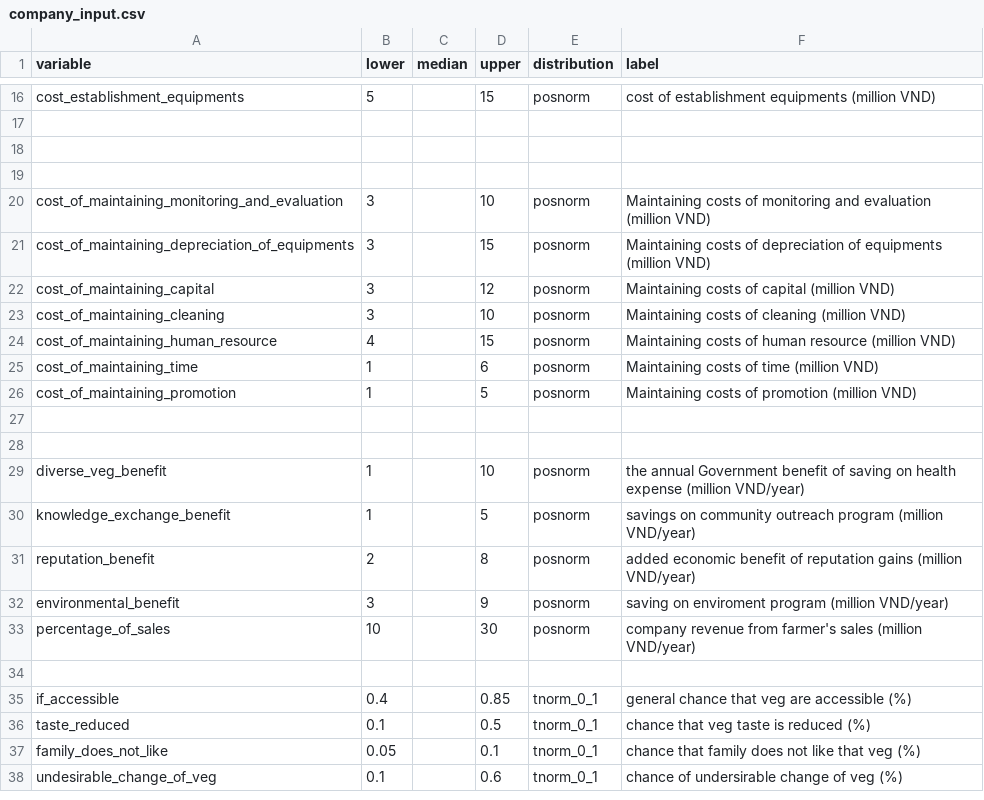
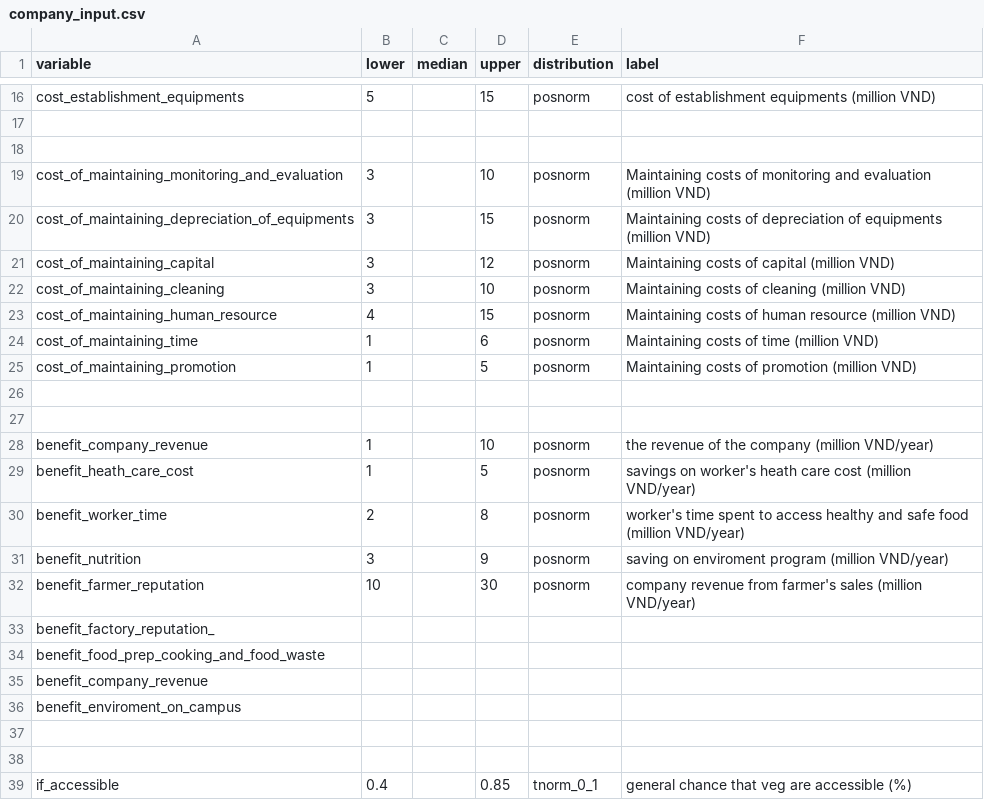
Before and after one commit to sau140288/nifam_favri_companies, a CSV file: company_input.csv, drawn as a sheet; only a part is shown, gaps mark what is left out; the shorter side is filled out with more unchanged rows.

```diff
--- a/company_input.csv
+++ b/company_input.csv
@@ -18,3 +18,2 @@ cost_establishment_equipments,5,,15,posnorm,cost of establishment equipments (mi
 ,,,,,
-,,,,,
 cost_of_maintaining_monitoring_and_evaluation,3,,10,posnorm,Maintaining costs of monitoring and evaluation (million VND)
@@ -28,7 +27,12 @@ cost_of_maintaining_promotion,1,,5,posnorm,Maintaining costs of promotion (milli
 ,,,,,
-diverse_veg_benefit,1,,10,posnorm,the annual Government benefit of saving on health expense (million VND/year)
-knowledge_exchange_benefit,1,,5,posnorm,savings on community outreach program (million VND/year)
-reputation_benefit,2,,8,posnorm,added economic benefit of reputation gains (million VND/year)
-environmental_benefit,3,,9,posnorm,saving on enviroment program (million VND/year)
-percentage_of_sales,10,,30,posnorm,company revenue from farmer's sales (million VND/year)
+benefit_company_revenue,1,,10,posnorm,the revenue of the company (million VND/year)
+benefit_heath_care_cost,1,,5,posnorm,savings on worker's heath care cost (million VND/year)
+benefit_worker_time,2,,8,posnorm,worker's time spent to access healthy and safe food (million VND/year)
+benefit_nutrition,3,,9,posnorm,saving on enviroment program (million VND/year)
+benefit_farmer_reputation,10,,30,posnorm,company revenue from farmer's sales (million VND/year)
+benefit_factory_reputation_,,,,,
+benefit_food_prep_cooking_and_food_waste,,,,,
+benefit_company_revenue,,,,,
+benefit_enviroment_on_campus,,,,,
+,,,,,
 ,,,,,
```
